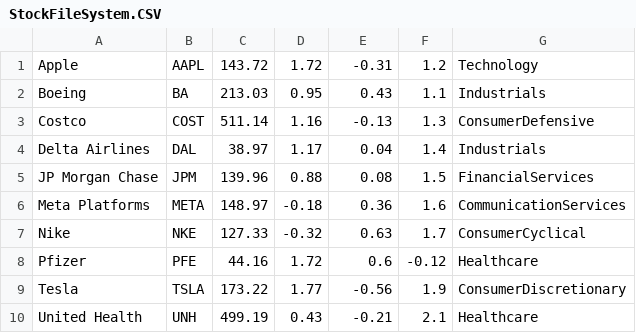
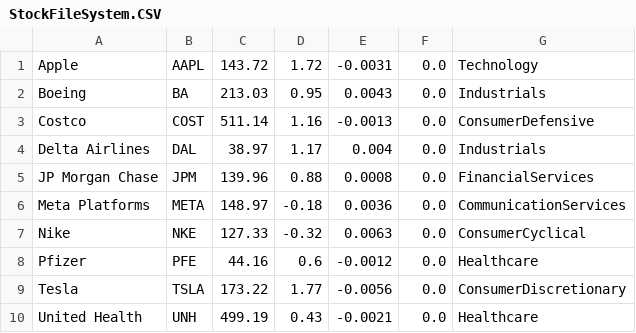
Before and after one commit to tlg-22-10-sde-10/capital-clash, a CSV file: StockFileSystem.CSV, drawn as a sheet.

```diff
--- a/StockFileSystem.CSV
+++ b/StockFileSystem.CSV
@@ -1,10 +1,10 @@
-Apple|AAPL|143.72|1.72|-0.31|1.2|Technology
-Boeing|BA|213.03|0.95|0.43|1.1|Industrials
-Costco|COST|511.14|1.16|-0.13|1.3|ConsumerDefensive
-Delta Airlines|DAL|38.97|1.17|0.04|1.4|Industrials
-JP Morgan Chase|JPM|139.96|0.88|0.08|1.5|FinancialServices
-Meta Platforms|META|148.97|-0.18|0.36|1.6|CommunicationServices
-Nike|NKE|127.33|-0.32|0.63|1.7|ConsumerCyclical
-Pfizer|PFE|44.16|1.72|0.6|-0.12|Healthcare
-Tesla|TSLA|173.22|1.77|-0.56|1.9|ConsumerDiscretionary
-United Health|UNH|499.19|0.43|-0.21|2.1|Healthcare
+Apple|AAPL|143.72|1.72|-0.0031|0.0|Technology
+Boeing|BA|213.03|0.95|0.0043|0.0|Industrials
+Costco|COST|511.14|1.16|-0.0013|0.0|ConsumerDefensive
+Delta Airlines|DAL|38.97|1.17|0.004|0.0|Industrials
+JP Morgan Chase|JPM|139.96|0.88|0.0008|0.0|FinancialServices
+Meta Platforms|META|148.97|-0.18|0.0036|0.0|CommunicationServices
+Nike|NKE|127.33|-0.32|0.0063|0.0|ConsumerCyclical
+Pfizer|PFE|44.16|0.6|-0.0012|0.0|Healthcare
+Tesla|TSLA|173.22|1.77|-0.0056|0.0|ConsumerDiscretionary
+United Health|UNH|499.19|0.43|-0.0021|0.0|Healthcare
```
Also changed, not shown: 3 other files.
